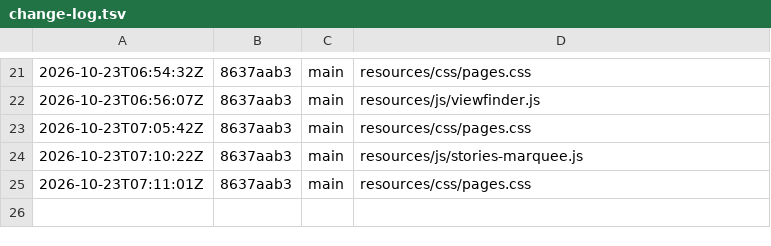
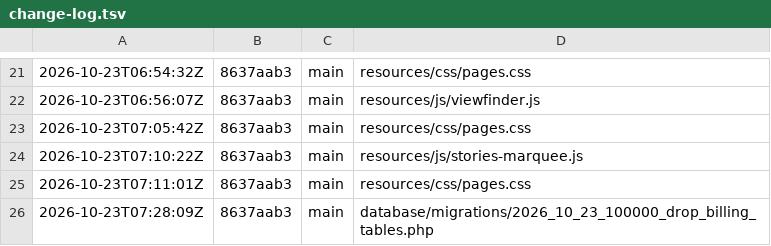
Before and after one commit to kartikxisk/thelastclicks, a TSV file: .claude/change-log.tsv, drawn as a sheet; only a part is shown, gaps mark what is left out; the diff names each change by its address in the sheet, - before the commit and + after, or states it on an @@ line.

Commit message:
feat(admin): remove the billing module
Drops companies, billing clients and the service-item rate card: the three
Filament resources, models, policies and factories, CompanyObserver, the
Invoicing helpers (Money, StateCodes), the Gstin rule, RupeeInput,
BillingSeeder, the billing_private disk and their tests.

The create migrations are deleted, but an environment that already ran them
keeps the tables, so 2026_10_23_100000_drop_billing_tables drops them forward.
The same migration prunes the 36 billing permissions (shield:generate only
adds), deletes the Accounts role, which existed only to hold them, and clears
the media and activity_log rows that pointed at App\Models\Company — the
activity rows are the history of the bank block and UPI ID. Uploaded
signature, stamp and logo files are not deleted from their disks.

With billing gone, PermissionsSeeder loses the Billing nav-group carve-out and
Viewer goes back to a plain view_* grant; RolesSeeder and canAccessPanel() drop
Accounts. The invoicing spec and phase-1 plan move to docs/archive.

tests/Unit held only the invoicing tests; a .gitkeep keeps the directory,
because phpunit.xml declares a Unit suite and Pest exits 0 having run nothing
when that directory is missing.

Pint clean, PHPStan at the unchanged 24-error baseline, 534 tests passing, and
the drop migration verified up, down and up again against a seeded
pre-removal database.

```diff
--- a/.claude/change-log.tsv
+++ b/.claude/change-log.tsv
+row 26: 2026-10-23T07:28:09Z | 8637aab3 | main | database/migrations/2026_10_23_100000_drop_billing_tables.php
```
Also changed, not shown: 59 other files.
